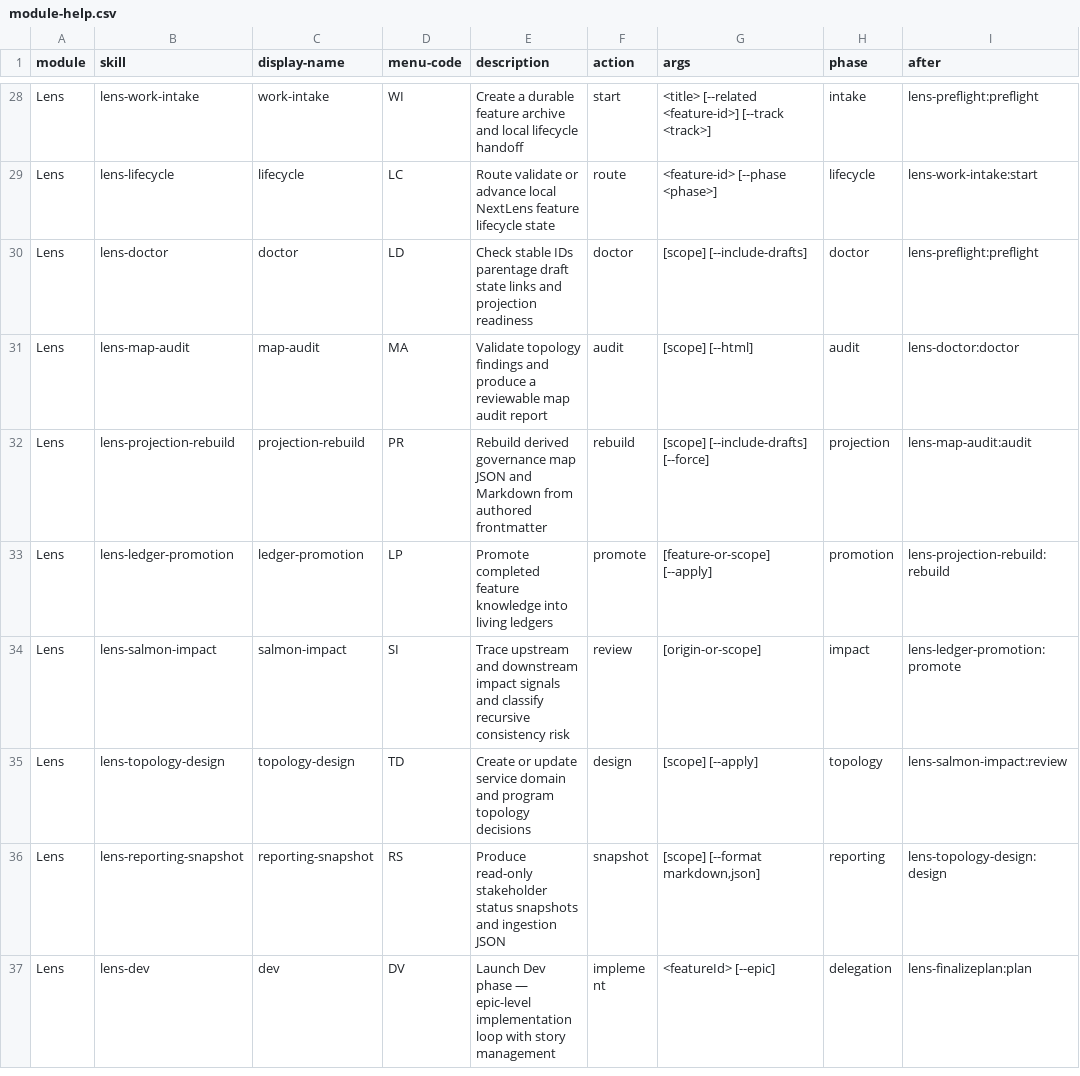
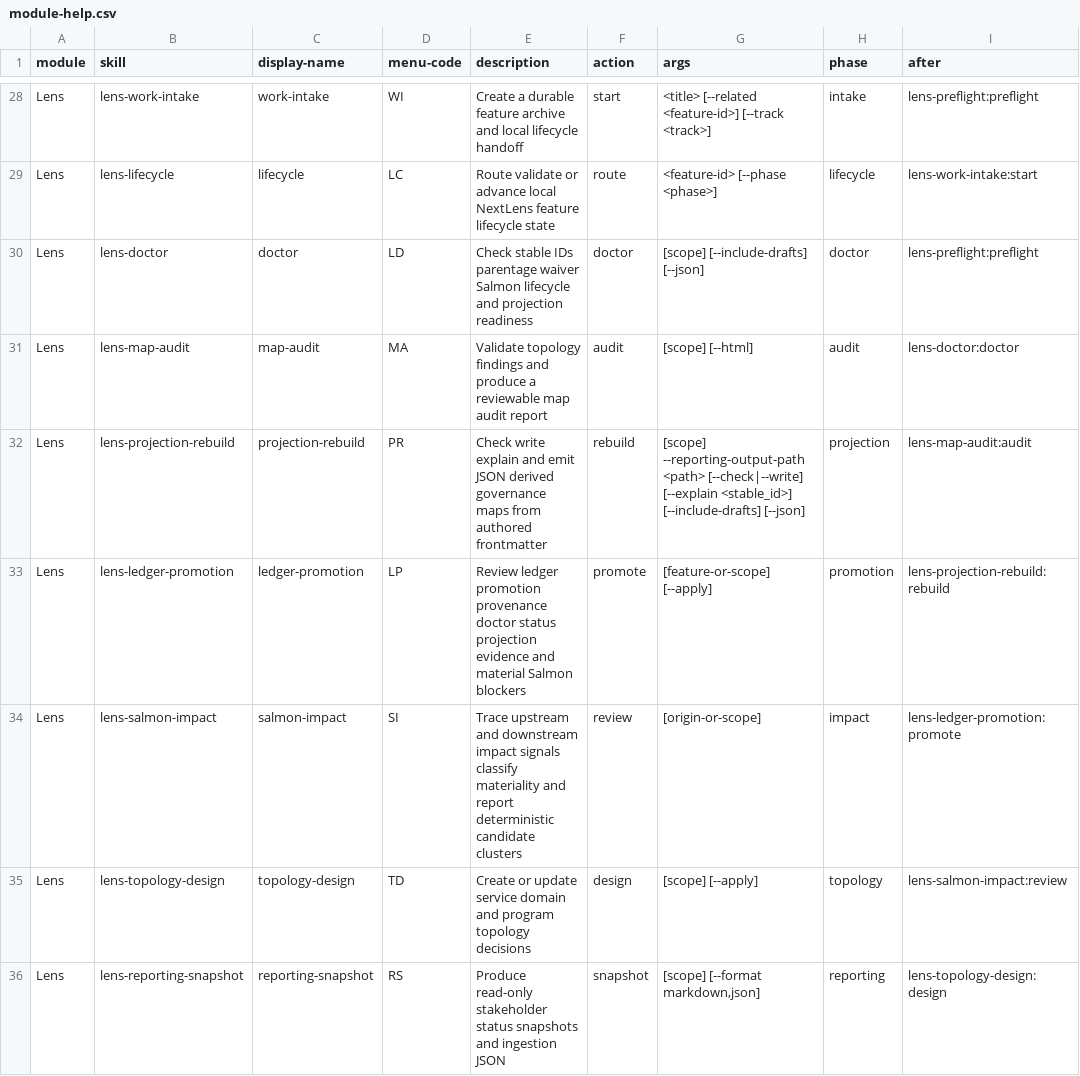
Before and after one commit to crisweber2600/Lens.Core.Src, a CSV file: _bmad/lens-work/module-help.csv, drawn as a sheet; only a part is shown, gaps mark what is left out; the shorter side is filled out with more unchanged rows; the diff names each change by its address in the sheet, - before the commit and + after, or states it on an @@ line.

```diff
--- a/_bmad/lens-work/module-help.csv
+++ b/_bmad/lens-work/module-help.csv
-E30 (description): …IDs parentage draft state links and projection…
+E30 (description): …IDs parentage waiver Salmon lifecycle and projection…
-G30 (args): [scope] [--include-drafts]
+G30 (args): [scope] [--include-drafts] [--json]
-E32 (description): Rebuild derived governance map JSON and Markdown from authored…
+E32 (description): Check write explain and emit JSON derived governance maps from authored…
-G32 (args): [scope] [--include-drafts] [--force]
+G32 (args): [scope] --reporting-output-path <path> [--check|--write] [--explain <stable_id>] [--include-drafts] [--json]
-E33 (description): Promote completed feature knowledge into living ledgers
+E33 (description): Review ledger promotion provenance doctor status projection evidence and material Salmon blockers
-E34 (description): …impact signals and classify recursive consistency risk
+E34 (description): …impact signals classify materiality and report deterministic candidate clusters
```
Also changed, not shown: 28 other files.
